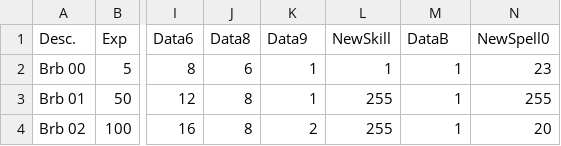
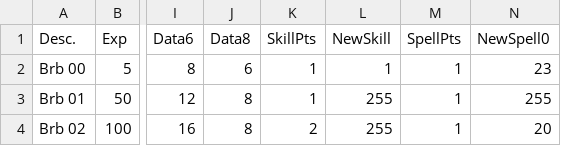
Before and after one commit to ZaneDubya/YserbiusData, a CSV file: Data/Progression-Levels.csv, drawn as a sheet; only a part is shown, gaps mark what is left out; the diff names each change by its address in the sheet, - before the commit and + after, or states it on an @@ line.

Commit message:
SkillPts and SpellPts

```diff
--- a/Data/Progression-Levels.csv
+++ b/Data/Progression-Levels.csv
-K1: Data9
+K1: SkillPts
-M1: DataB
+M1: SpellPts
```
